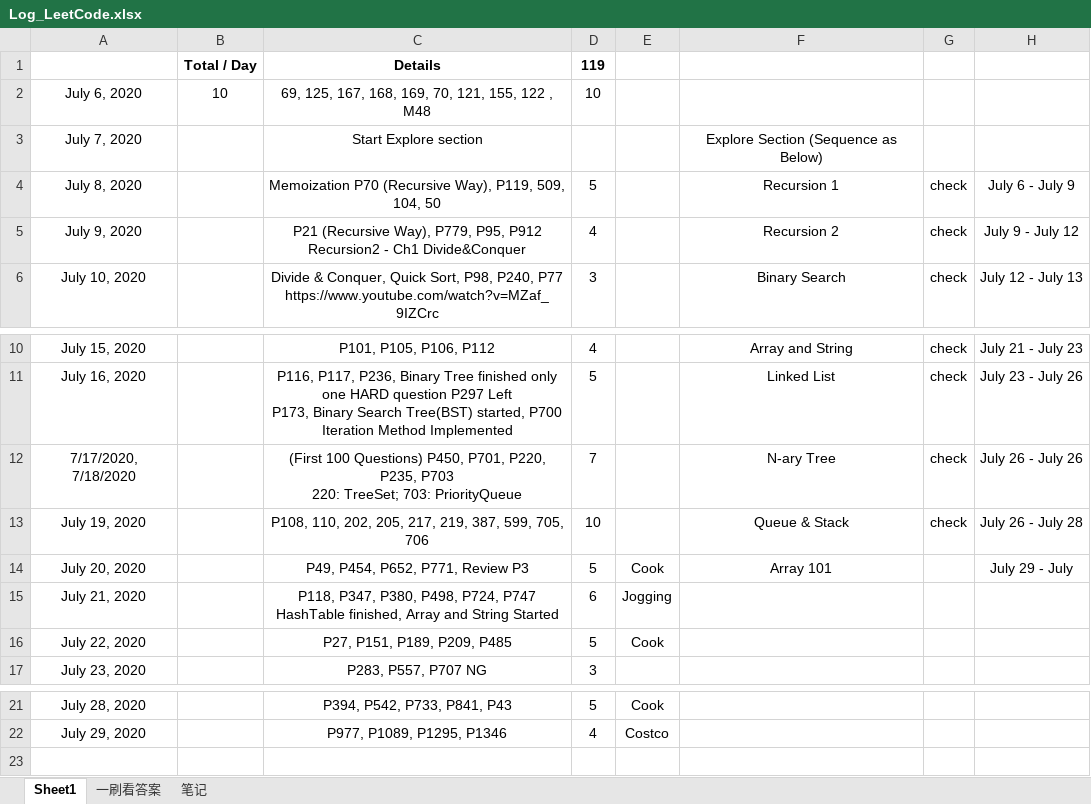
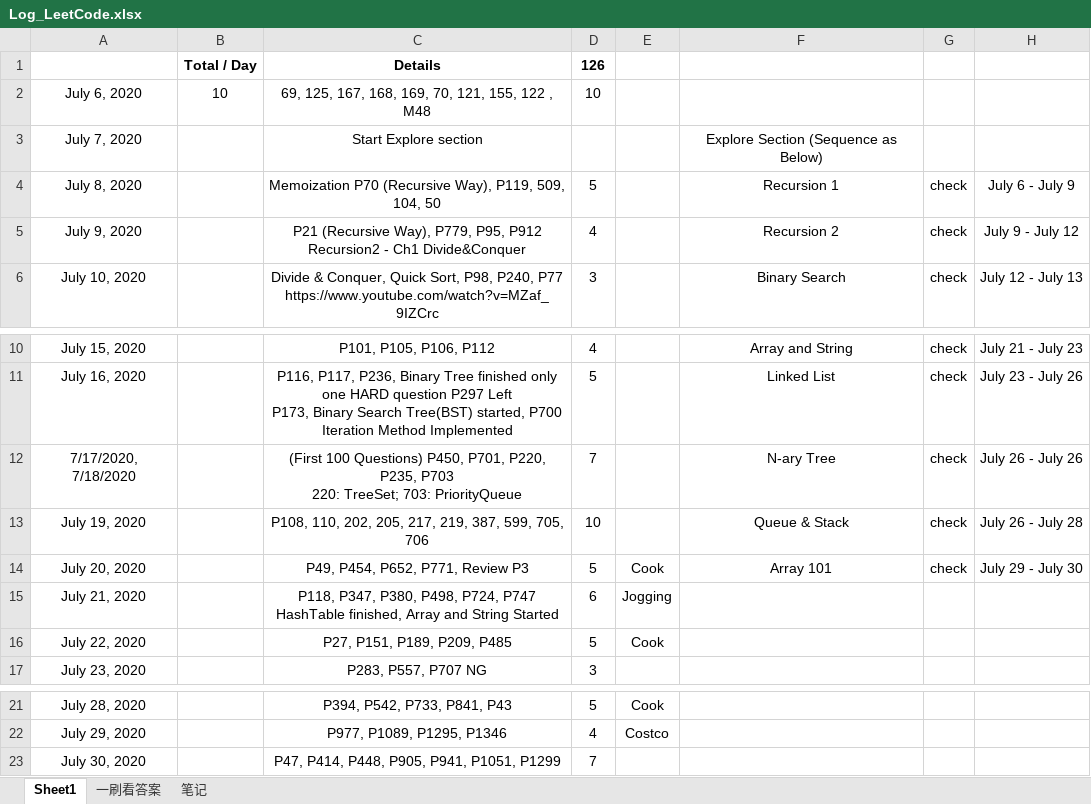
Before and after one commit to shadowba/LeetCode_JJ, an Excel workbook: Log_LeetCode.xlsx, sheet Sheet1, drawn as a sheet; only a part is shown, gaps mark what is left out; values as stored, in another font and other column widths than the file's, no borders; the diff names each change by its address in the sheet, - before the commit and + after, or states it on an @@ line.

```diff
--- a/Log_LeetCode.xlsx (sheet Sheet1)
+++ b/Log_LeetCode.xlsx (sheet Sheet1)
-D1: 119
+D1: 126
-G14: (empty)
+G14: check
-H14: July 29 - July
+H14: July 29 - July 30
+row 23: July 30, 2020 |  | P47, P414, P448, P905, P941, P1051, P1299 | 7
```
Also changed, not shown: sheet 一刷看答案, 21 other files.
